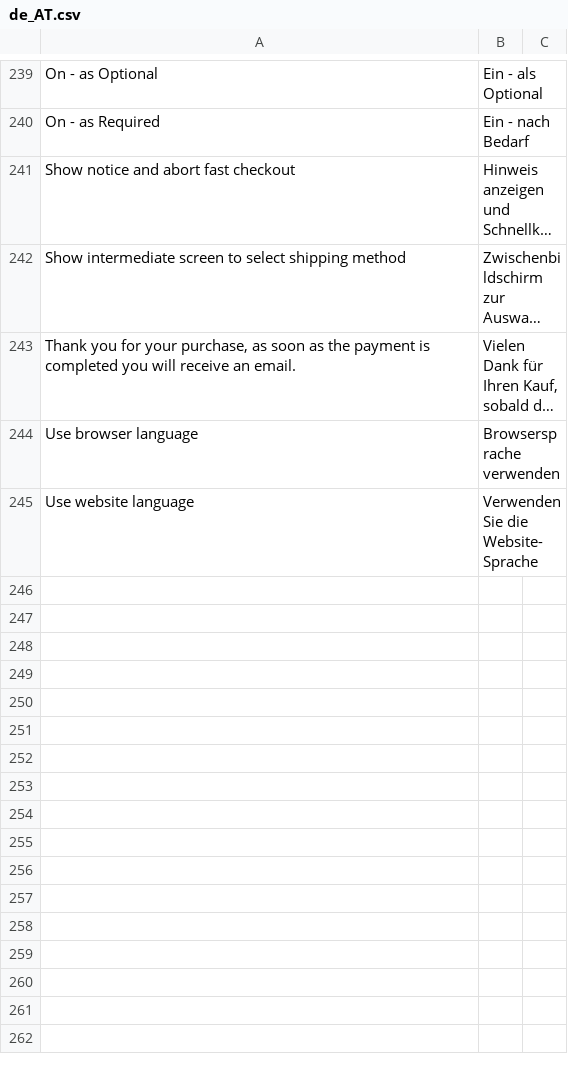
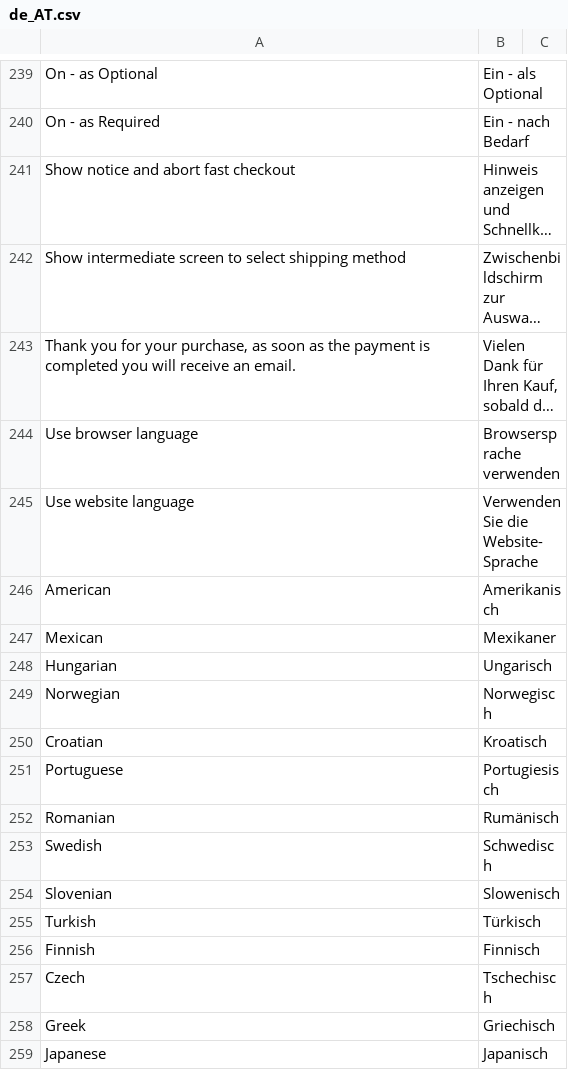
Before and after one commit to paynl/magento2-plugin, a CSV file: i18n/de_AT.csv, drawn as a sheet; only a part is shown, gaps mark what is left out; long unchanged cells end in …; the diff names each change by its address in the sheet, - before the commit and + after, or states it on an @@ line.

Commit message:
Add translations

```diff
--- a/i18n/de_AT.csv
+++ b/i18n/de_AT.csv
+row 246: American | Amerikanisch
+row 247: Mexican | Mexikaner
+row 248: Hungarian | Ungarisch
+row 249: Norwegian | Norwegisch
+row 250: Croatian | Kroatisch
+row 251: Portuguese | Portugiesisch
+row 252: Romanian | Rumänisch
+row 253: Swedish | Schwedisch
+row 254: Slovenian | Slowenisch
+row 255: Turkish | Türkisch
+row 256: Finnish | Finnisch
+row 257: Czech | Tschechisch
+row 258: Greek | Griechisch
+row 259: Japanese | Japanisch
```
Also changed, not shown: i18n/de_CH.csv, i18n/de_DE.csv, 10 other files.
